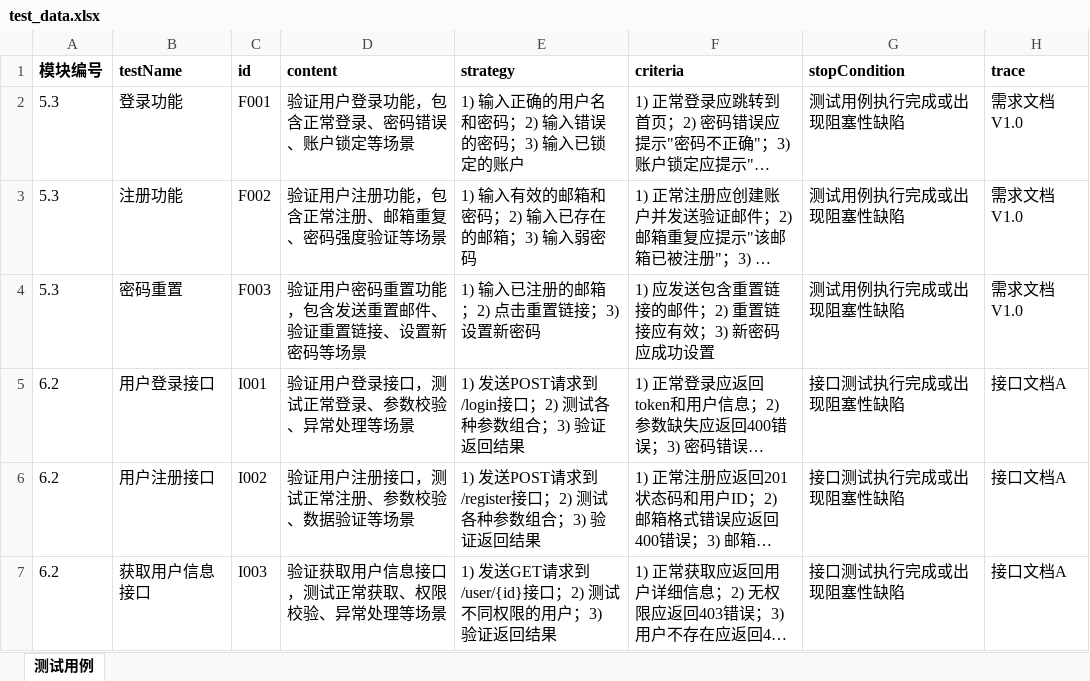
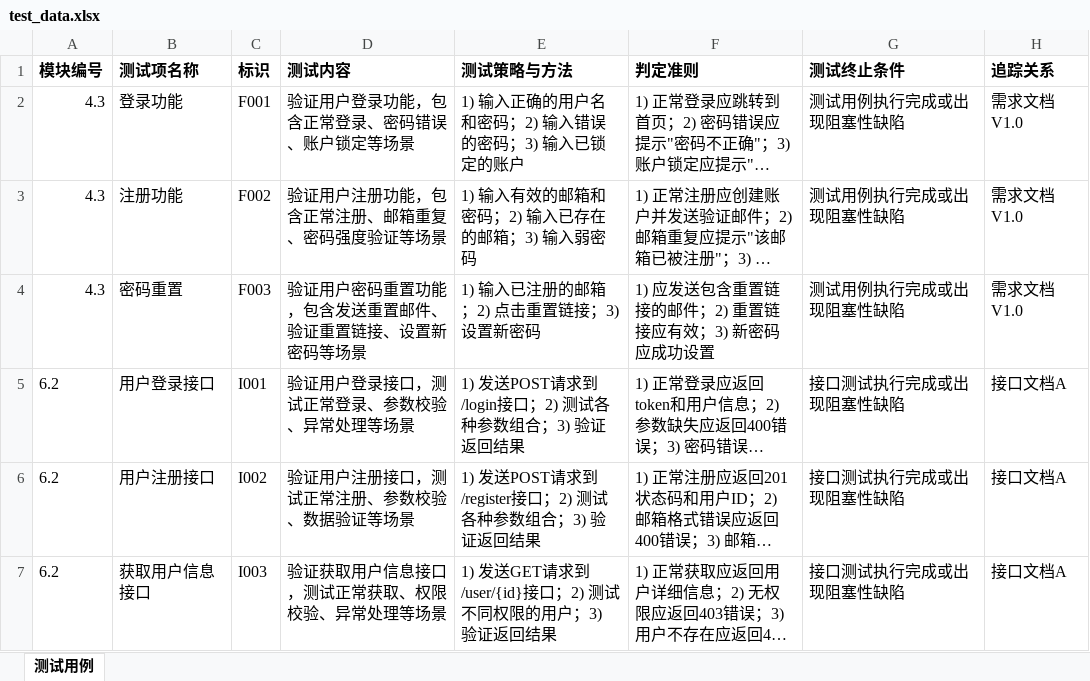
Before and after one commit to EdenYan0213/DocAutoGenByExcel, an Excel workbook: test_data.xlsx, sheet 测试用例, drawn as a sheet; long unchanged cells end in …; values as stored, in another font and other column widths than the file's, no borders; removed rows and columns are numbered as before the commit, all else as after; the diff names each change by its address in the sheet, - before the commit and + after, or states it on an @@ line.

```diff
--- a/test_data.xlsx (sheet 测试用例)
+++ b/test_data.xlsx (sheet 测试用例)
-row 1: 模块编号 | testName | id | content | strategy | criteria | stopCondition | trace
+row 1: 模块编号 | 测试项名称 | 标识 | 测试内容 | 测试策略与方法 | 判定准则 | 测试终止条件 | 追踪关系
-A2:A4: 5.3
+A2:A4: 4.3
```
Also changed, not shown: 9 other files.
